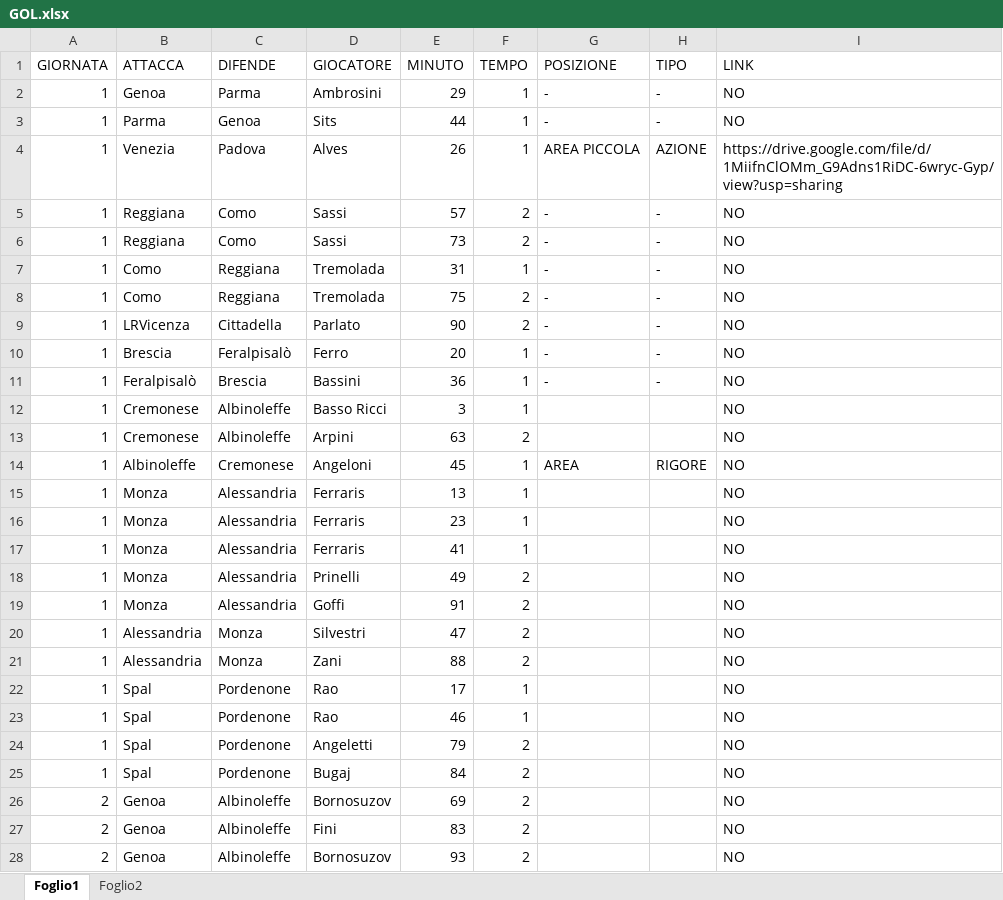
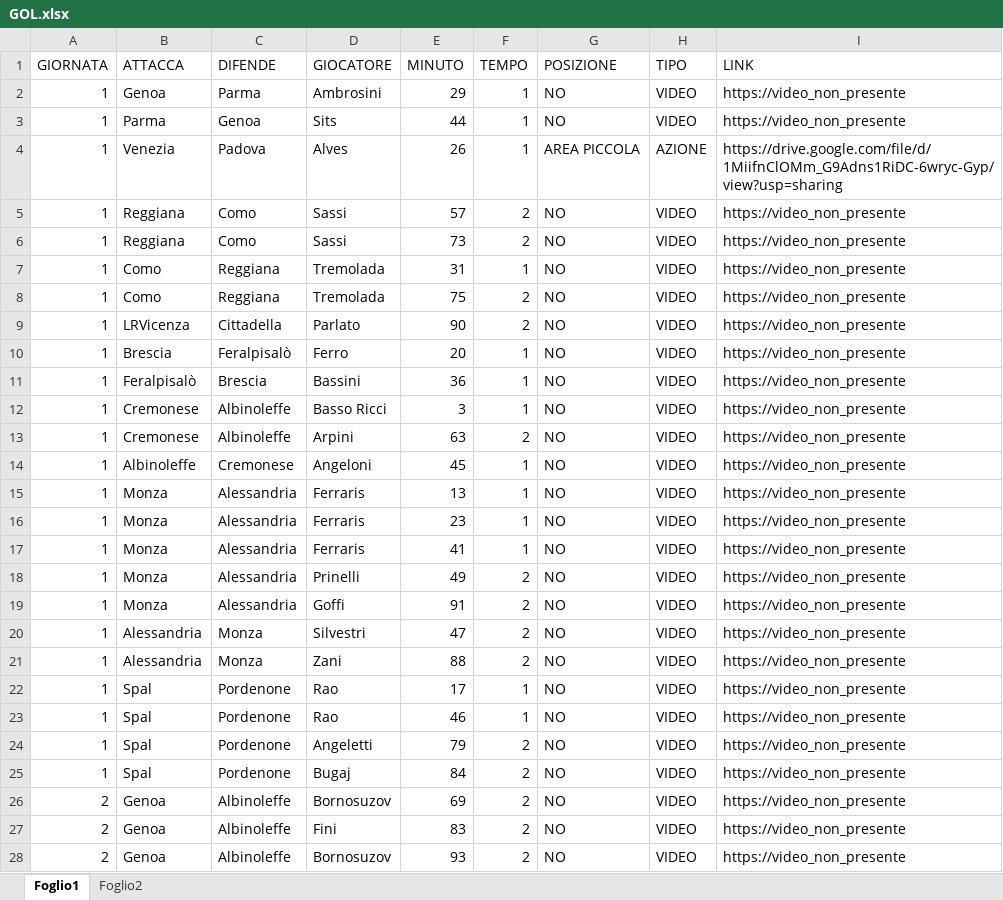
Before and after one commit to elrampa92/VFCu19, an Excel workbook: DATABASE/GOL.xlsx, sheet Foglio1, drawn as a sheet; only a part is shown; values as stored, in another font and other column widths than the file's, no cell formats; the diff covers the shown part only; the diff names each change by its address in the sheet, - before the commit and + after, or states it on an @@ line.

```diff
--- a/DATABASE/GOL.xlsx (sheet Foglio1)
+++ b/DATABASE/GOL.xlsx (sheet Foglio1)
-G2:G3 (POSIZIONE): -
+G2:G3 (POSIZIONE): NO
-H2:H3 (TIPO): -
+H2:H3 (TIPO): VIDEO
-I2:I3 (LINK): NO
+I2:I3 (LINK): https://video_non_presente
-G5:G11 (POSIZIONE): -
+G5:G11 (POSIZIONE): NO
-H5:H11 (TIPO): -
+H5:H11 (TIPO): VIDEO
-I5:I28 (LINK): NO
+I5:I28 (LINK): https://video_non_presente
-G12:G13 (POSIZIONE): (empty)
+G12:G13 (POSIZIONE): NO
-H12:H13 (TIPO): (empty)
+H12:H13 (TIPO): VIDEO
-G14 (POSIZIONE): AREA
+G14 (POSIZIONE): NO
-H14 (TIPO): RIGORE
+H14 (TIPO): VIDEO
-G15:G28 (POSIZIONE): (empty)
+G15:G28 (POSIZIONE): NO
-H15:H28 (TIPO): (empty)
+H15:H28 (TIPO): VIDEO
```
Also changed, not shown: 882 edited cells elsewhere in this sheet, cell formats.
